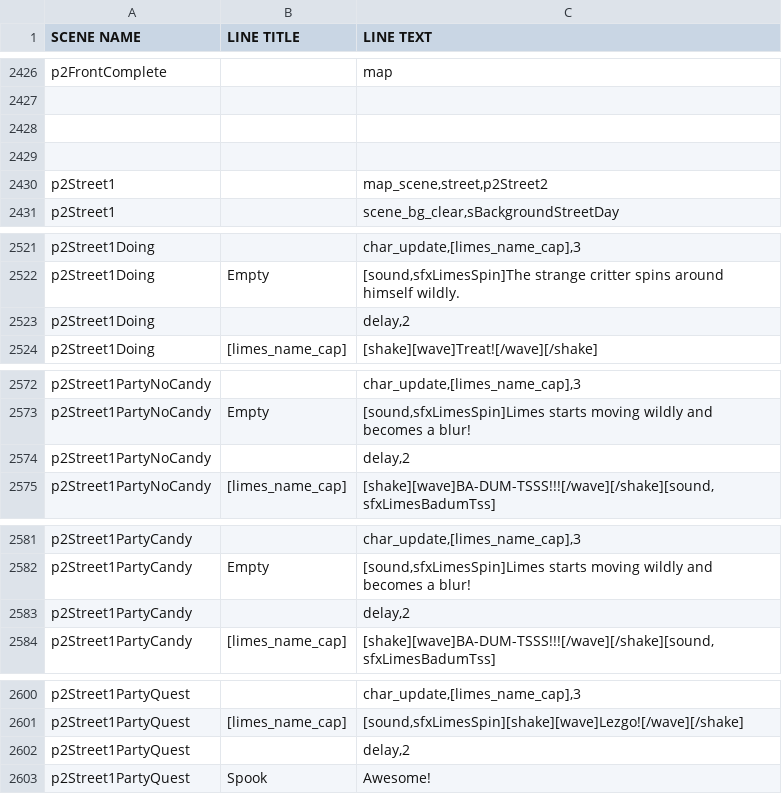
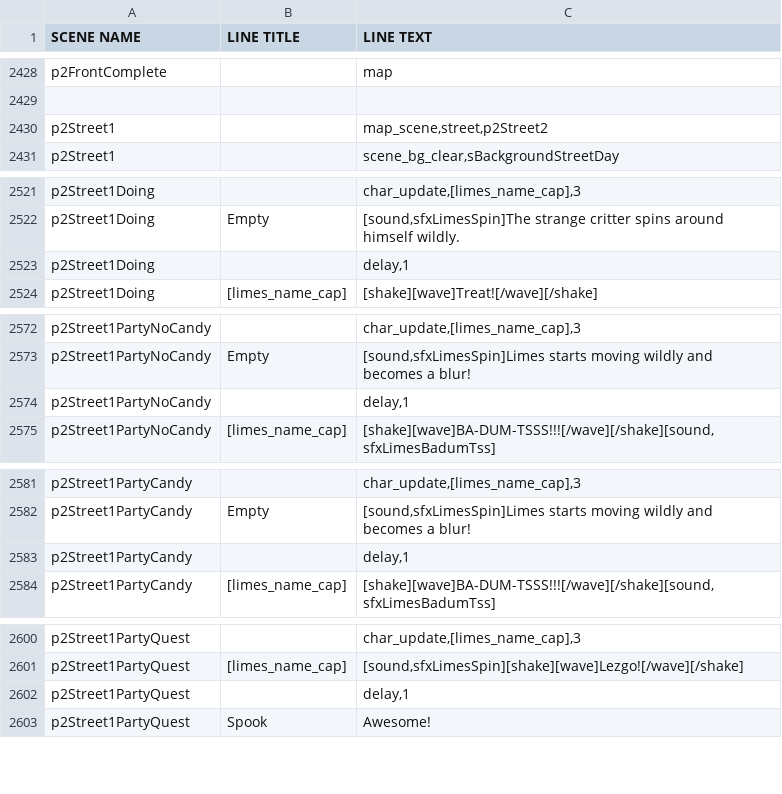
Before and after one commit to kazak29/Spooktober_2026_GameJam, a CSV file: datafiles/lines.csv, drawn as a sheet; only a part is shown, gaps mark what is left out; the diff covers the shown part only.

```diff
--- a/datafiles/lines.csv
+++ b/datafiles/lines.csv
@@ -2427,4 +2429,2 @@ p2FrontComplete,,map
 ,,
-,,
-,,
 p2Street1,,"map_scene,street,p2Street2"
@@ -2522,3 +2522,3 @@ p2Street1Doing,,"char_update,[limes_name_cap],3"
 p2Street1Doing,Empty,"[sound,sfxLimesSpin]The strange critter spins around himself wildly."
-p2Street1Doing,,"delay,2"
+p2Street1Doing,,"delay,1"
 p2Street1Doing,[limes_name_cap],[shake][wave]Treat![/wave][/shake]
@@ -2573,3 +2573,3 @@ p2Street1PartyNoCandy,,"char_update,[limes_name_cap],3"
 p2Street1PartyNoCandy,Empty,"[sound,sfxLimesSpin]Limes starts moving wildly and becomes a blur!"
-p2Street1PartyNoCandy,,"delay,2"
+p2Street1PartyNoCandy,,"delay,1"
 p2Street1PartyNoCandy,[limes_name_cap],"[shake][wave]BA-DUM-TSSS!!![/wave][/shake][sound,sfxLimesBadumTss]"
@@ -2582,3 +2582,3 @@ p2Street1PartyCandy,,"char_update,[limes_name_cap],3"
 p2Street1PartyCandy,Empty,"[sound,sfxLimesSpin]Limes starts moving wildly and becomes a blur!"
-p2Street1PartyCandy,,"delay,2"
+p2Street1PartyCandy,,"delay,1"
 p2Street1PartyCandy,[limes_name_cap],"[shake][wave]BA-DUM-TSSS!!![/wave][/shake][sound,sfxLimesBadumTss]"
@@ -2601,3 +2601,3 @@ p2Street1PartyQuest,,"char_update,[limes_name_cap],3"
 p2Street1PartyQuest,[limes_name_cap],"[sound,sfxLimesSpin][shake][wave]Lezgo![/wave][/shake]"
-p2Street1PartyQuest,,"delay,2"
+p2Street1PartyQuest,,"delay,1"
 p2Street1PartyQuest,Spook,Awesome!
```
Also changed, not shown: 2 added rows and 7 edited cells elsewhere in this file, 8 other files.
